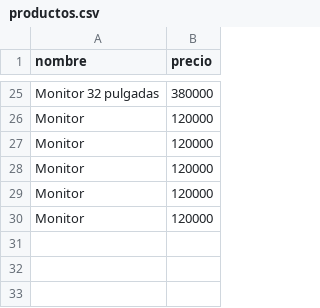
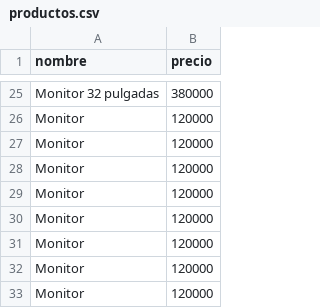
Before and after one commit to andifishman/TP-3-Modulos-en-Node, a CSV file: productos.csv, drawn as a sheet; only a part is shown, gaps mark what is left out.

```diff
--- a/productos.csv
+++ b/productos.csv
@@ -30 +30,4 @@ Monitor,120000
 Monitor,120000
+Monitor,120000
+Monitor,120000
+Monitor,120000
```
Also changed, not shown: 2 other files.
